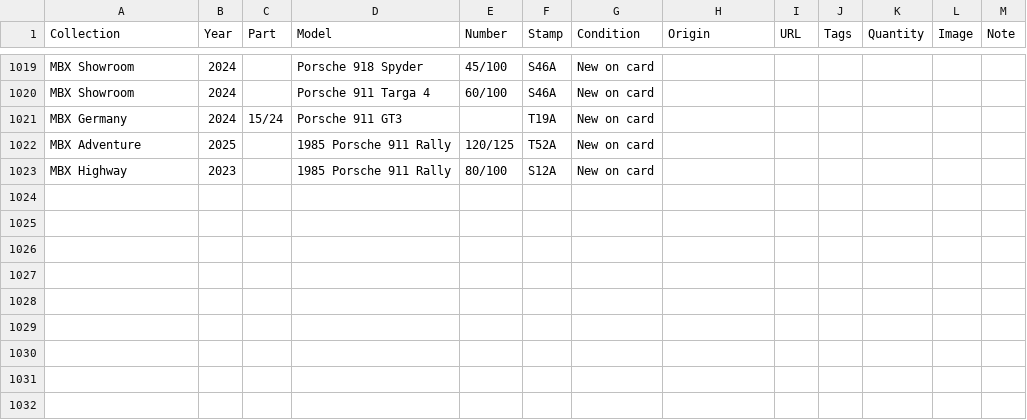
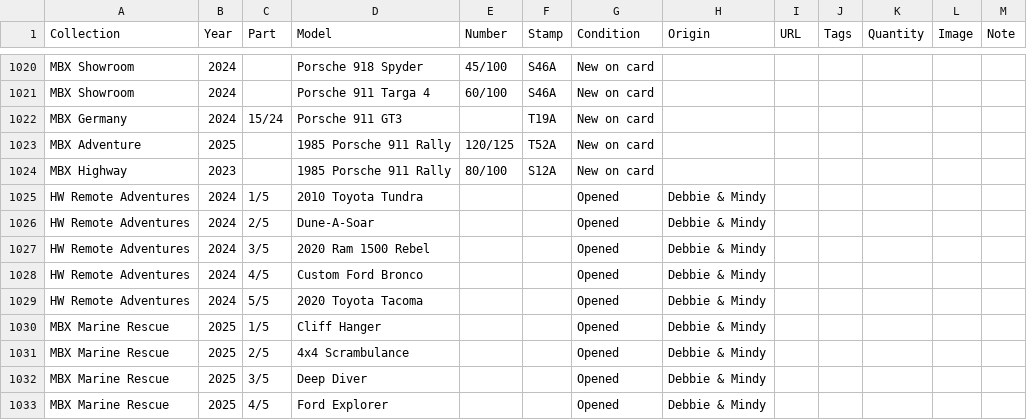
Before and after one commit to TotKindGott/totkindgott.GitHub.io, a CSV file: collection.csv, drawn as a sheet; only a part is shown, gaps mark what is left out; the diff covers the shown part only; the diff names each change by its address in the sheet, - before the commit and + after, or states it on an @@ line.

Commit message:
collection and inventories update

```diff
--- a/collection.csv
+++ b/collection.csv
+row 1025: HW Remote Adventures | 2024 | 1/5 | 2010 Toyota Tundra |  |  | Opened | Debbie & Mindy
+row 1026: HW Remote Adventures | 2024 | 2/5 | Dune-A-Soar |  |  | Opened | Debbie & Mindy
+row 1027: HW Remote Adventures | 2024 | 3/5 | 2020 Ram 1500 Rebel |  |  | Opened | Debbie & Mindy
+row 1028: HW Remote Adventures | 2024 | 4/5 | Custom Ford Bronco |  |  | Opened | Debbie & Mindy
+row 1029: HW Remote Adventures | 2024 | 5/5 | 2020 Toyota Tacoma |  |  | Opened | Debbie & Mindy
+row 1030: MBX Marine Rescue | 2025 | 1/5 | Cliff Hanger |  |  | Opened | Debbie & Mindy
+row 1031: MBX Marine Rescue | 2025 | 2/5 | 4x4 Scrambulance |  |  | Opened | Debbie & Mindy
+row 1032: MBX Marine Rescue | 2025 | 3/5 | Deep Diver |  |  | Opened | Debbie & Mindy
+row 1033: MBX Marine Rescue | 2025 | 4/5 | Ford Explorer |  |  | Opened | Debbie & Mindy
```
Also changed, not shown: 9 added rows and 1 edited cell elsewhere in this file, 12 other files.
